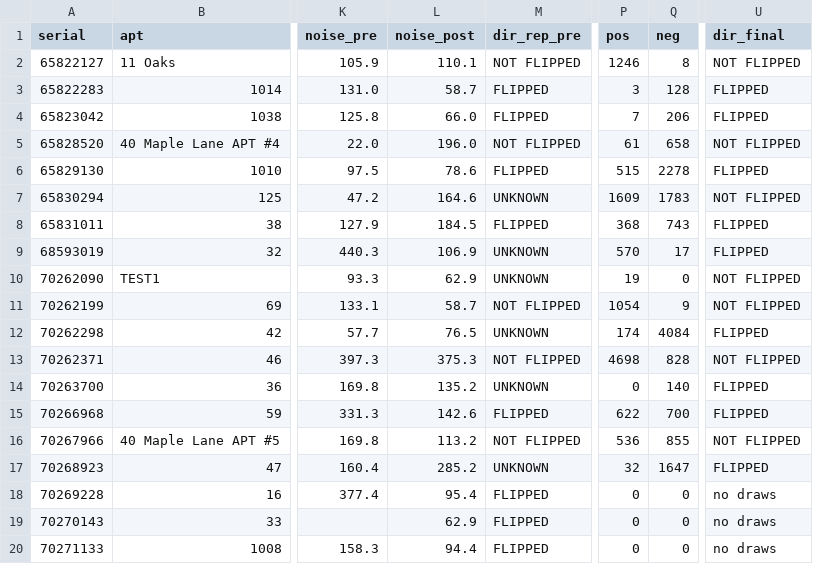
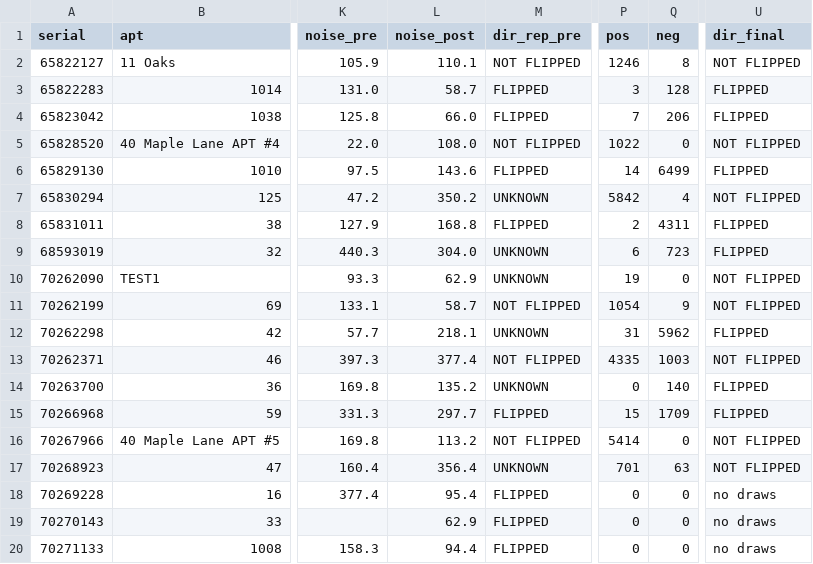
Before and after one commit to brucedune/thingsboard-widgets, a CSV file: tnorm-17088-final-0916.csv, drawn as a sheet; only a part is shown, gaps mark what is left out; the diff covers the shown part only; the diff names each change by its address in the sheet, - before the commit and + after, or states it on an @@ line.

```diff
--- a/tnorm-17088-final-0916.csv
+++ b/tnorm-17088-final-0916.csv
-L5 (noise_post): 196.0
+L5 (noise_post): 108.0
-P5 (pos): 61
+P5 (pos): 1022
-Q5 (neg): 658
+Q5 (neg): 0
-L6 (noise_post): 78.6
+L6 (noise_post): 143.6
-P6 (pos): 515
+P6 (pos): 14
-Q6 (neg): 2278
+Q6 (neg): 6499
-L7 (noise_post): 164.6
+L7 (noise_post): 350.2
-P7 (pos): 1609
+P7 (pos): 5842
-Q7 (neg): 1783
+Q7 (neg): 4
-L8 (noise_post): 184.5
+L8 (noise_post): 168.8
-P8 (pos): 368
+P8 (pos): 2
-Q8 (neg): 743
+Q8 (neg): 4311
-L9 (noise_post): 106.9
+L9 (noise_post): 304.0
-P9 (pos): 570
+P9 (pos): 6
-Q9 (neg): 17
+Q9 (neg): 723
-L12 (noise_post): 76.5
+L12 (noise_post): 218.1
-P12 (pos): 174
+P12 (pos): 31
-Q12 (neg): 4084
+Q12 (neg): 5962
-L13 (noise_post): 375.3
+L13 (noise_post): 377.4
-P13 (pos): 4698
+P13 (pos): 4335
-Q13 (neg): 828
+Q13 (neg): 1003
-L15 (noise_post): 142.6
+L15 (noise_post): 297.7
-P15 (pos): 622
+P15 (pos): 15
-Q15 (neg): 700
+Q15 (neg): 1709
-P16 (pos): 536
+P16 (pos): 5414
-Q16 (neg): 855
+Q16 (neg): 0
-L17 (noise_post): 285.2
+L17 (noise_post): 356.4
-P17 (pos): 32
+P17 (pos): 701
-Q17 (neg): 1647
+Q17 (neg): 63
-U17 (dir_final): FLIPPED
+U17 (dir_final): NOT FLIPPED
```
Also changed, not shown: 58 edited cells elsewhere in this file, 1 other file.
